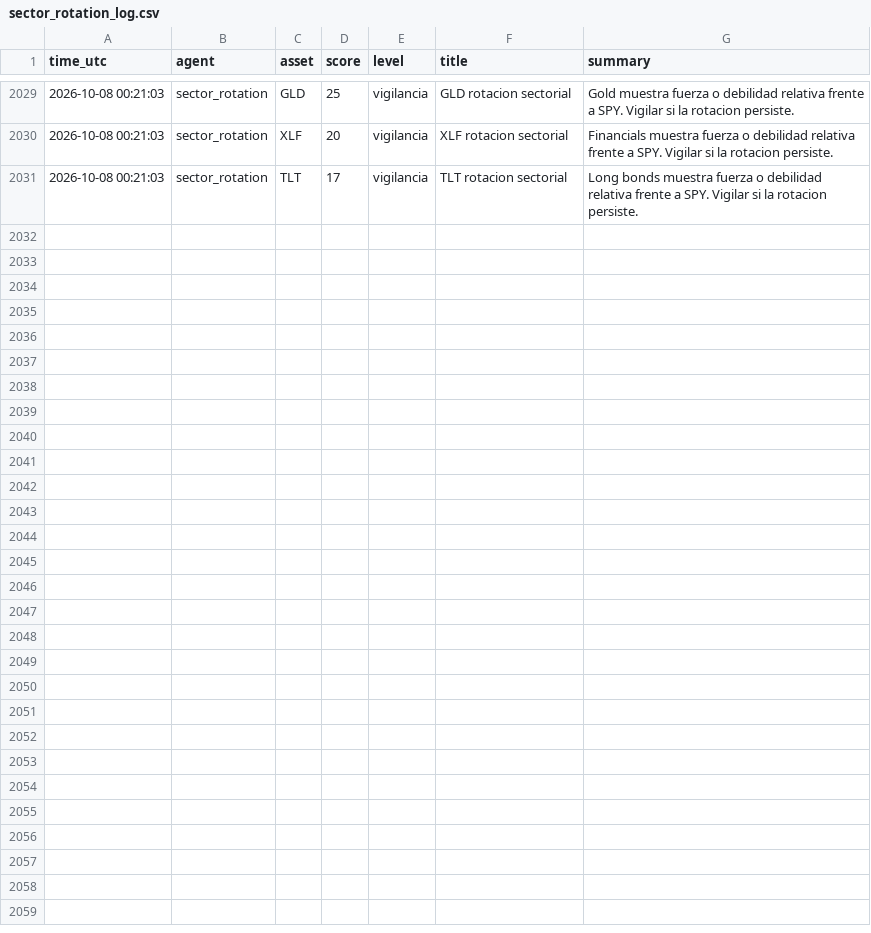
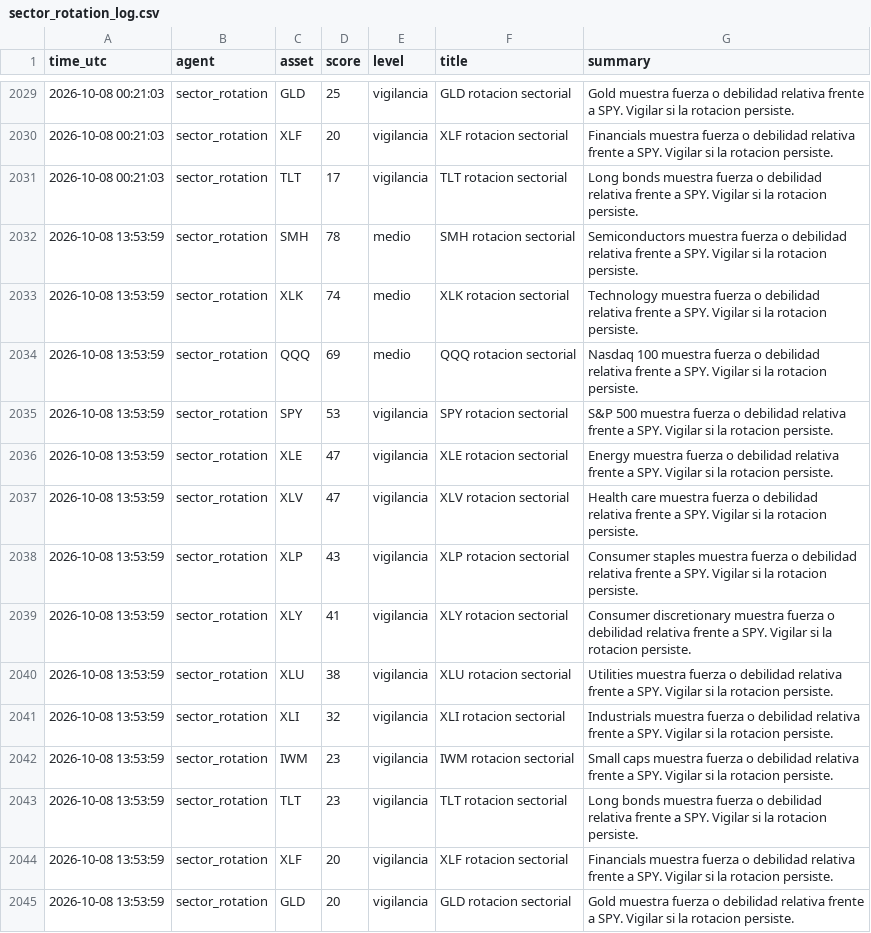
Before and after one commit to DiegoSR-git/market-signal-agent, a CSV file: sector_rotation_log.csv, drawn as a sheet; only a part is shown, gaps mark what is left out.

```diff
--- a/sector_rotation_log.csv
+++ b/sector_rotation_log.csv
@@ -2031 +2031,15 @@ time_utc,agent,asset,score,level,title,summary
 2026-10-08 00:21:03,sector_rotation,TLT,17,vigilancia,TLT rotacion sectorial,Long bonds muestra fuerza o debilidad relativa frente a SPY. Vigilar si la rotacion persiste.
+2026-10-08 13:53:59,sector_rotation,SMH,78,medio,SMH rotacion sectorial,Semiconductors muestra fuerza o debilidad relativa frente a SPY. Vigilar si la rotacion persiste.
+2026-10-08 13:53:59,sector_rotation,XLK,74,medio,XLK rotacion sectorial,Technology muestra fuerza o debilidad relativa frente a SPY. Vigilar si la rotacion persiste.
+2026-10-08 13:53:59,sector_rotation,QQQ,69,medio,QQQ rotacion sectorial,Nasdaq 100 muestra fuerza o debilidad relativa frente a SPY. Vigilar si la rotacion persiste.
+2026-10-08 13:53:59,sector_rotation,SPY,53,vigilancia,SPY rotacion sectorial,S&P 500 muestra fuerza o debilidad relativa frente a SPY. Vigilar si la rotacion persiste.
+2026-10-08 13:53:59,sector_rotation,XLE,47,vigilancia,XLE rotacion sectorial,Energy muestra fuerza o debilidad relativa frente a SPY. Vigilar si la rotacion persiste.
+2026-10-08 13:53:59,sector_rotation,XLV,47,vigilancia,XLV rotacion sectorial,Health care muestra fuerza o debilidad relativa frente a SPY. Vigilar si la rotacion persiste.
+2026-10-08 13:53:59,sector_rotation,XLP,43,vigilancia,XLP rotacion sectorial,Consumer staples muestra fuerza o debilidad relativa frente a SPY. Vigilar si la rotacion persiste.
+2026-10-08 13:53:59,sector_rotation,XLY,41,vigilancia,XLY rotacion sectorial,Consumer discretionary muestra fuerza o debilidad relativa frente a SPY. Vigilar si la rotacion persiste.
+2026-10-08 13:53:59,sector_rotation,XLU,38,vigilancia,XLU rotacion sectorial,Utilities muestra fuerza o debilidad relativa frente a SPY. Vigilar si la rotacion persiste.
+2026-10-08 13:53:59,sector_rotation,XLI,32,vigilancia,XLI rotacion sectorial,Industrials muestra fuerza o debilidad relativa frente a SPY. Vigilar si la rotacion persiste.
+2026-10-08 13:53:59,sector_rotation,IWM,23,vigilancia,IWM rotacion sectorial,Small caps muestra fuerza o debilidad relativa frente a SPY. Vigilar si la rotacion persiste.
+2026-10-08 13:53:59,sector_rotation,TLT,23,vigilancia,TLT rotacion sectorial,Long bonds muestra fuerza o debilidad relativa frente a SPY. Vigilar si la rotacion persiste.
+2026-10-08 13:53:59,sector_rotation,XLF,20,vigilancia,XLF rotacion sectorial,Financials muestra fuerza o debilidad relativa frente a SPY. Vigilar si la rotacion persiste.
+2026-10-08 13:53:59,sector_rotation,GLD,20,vigilancia,GLD rotacion sectorial,Gold muestra fuerza o debilidad relativa frente a SPY. Vigilar si la rotacion persiste.
```
Also changed, not shown: 5 other files.
